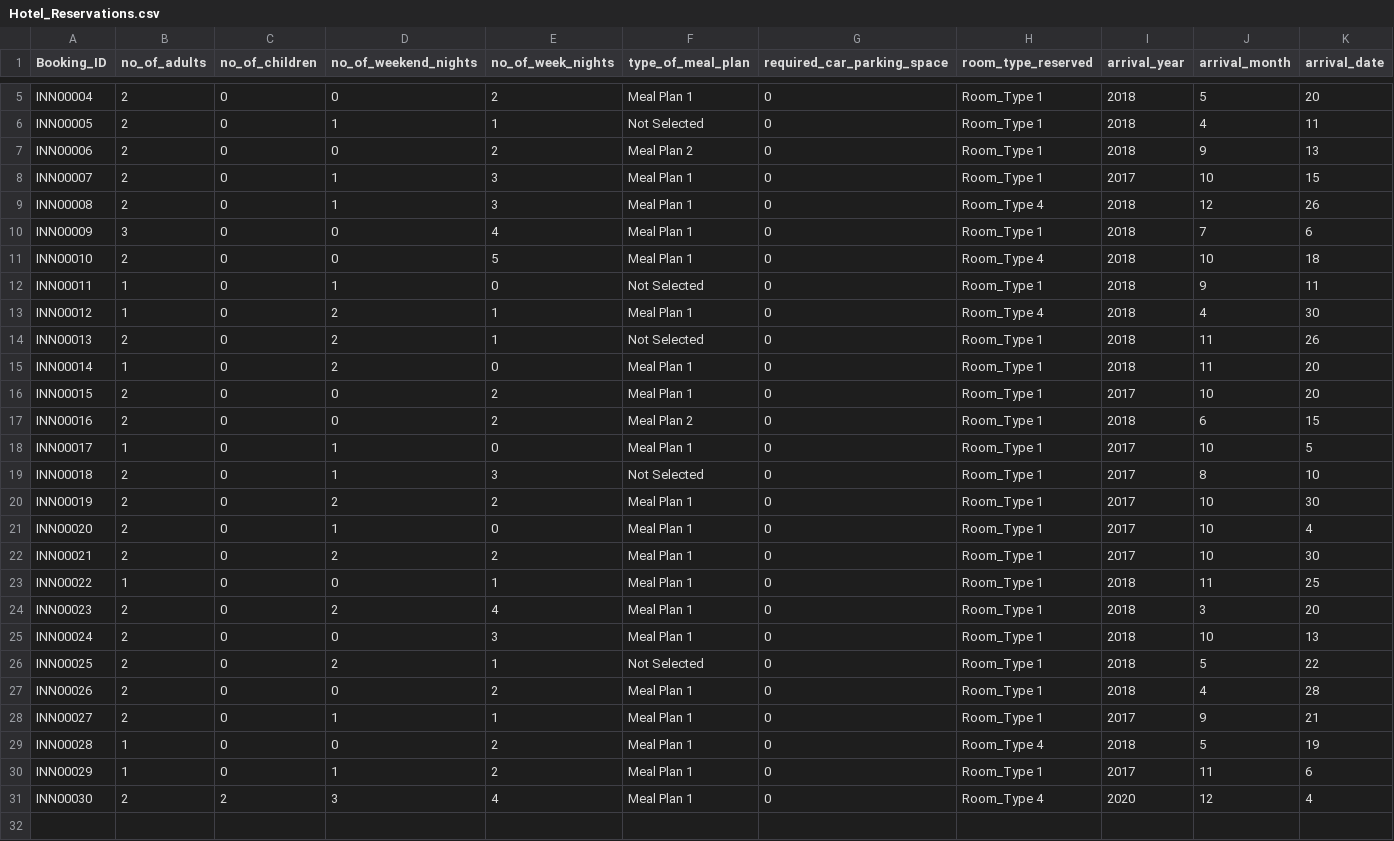
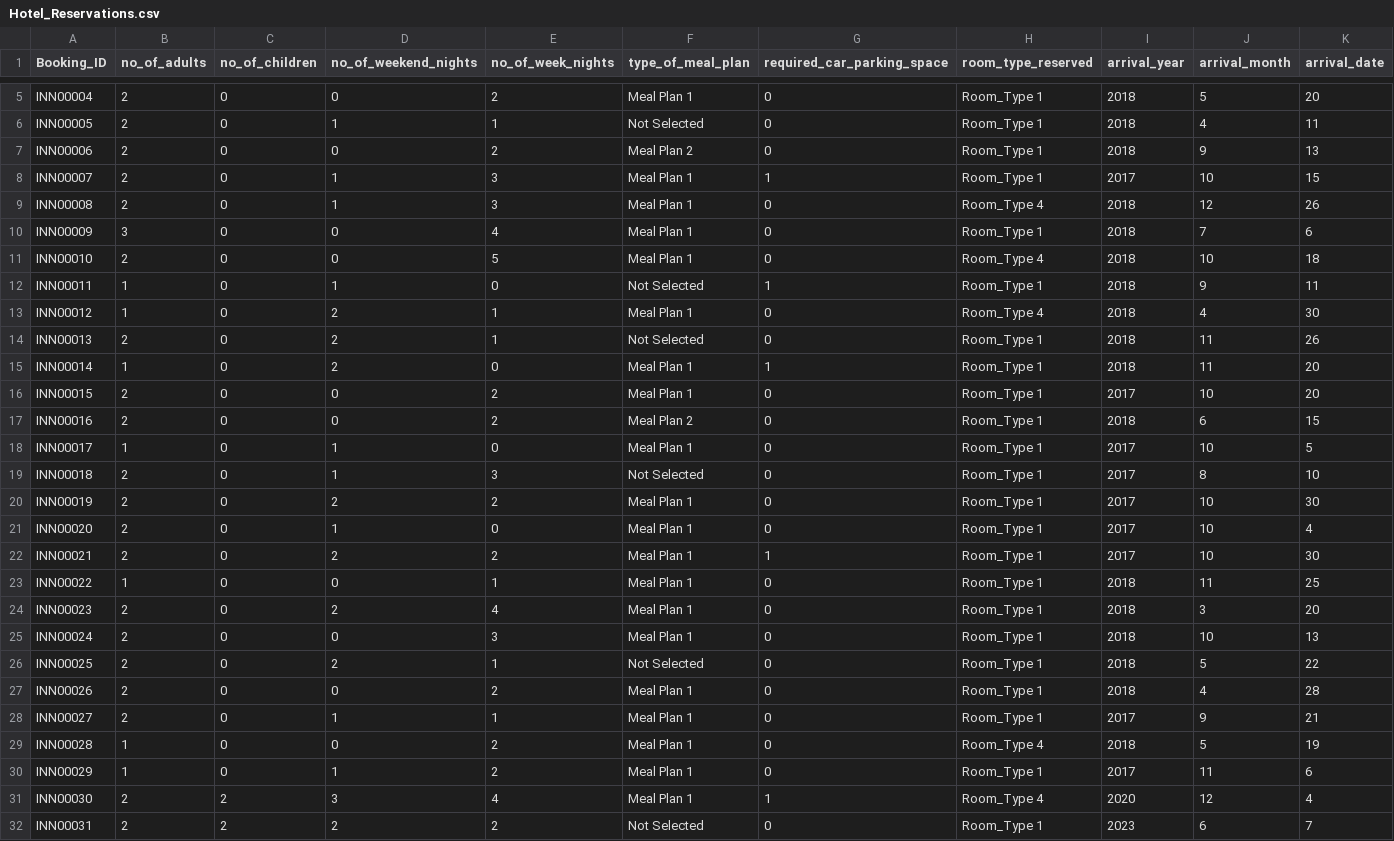
Before and after one commit to Will-BigData/Joshua-Sevilla, a CSV file: Hotel_Reservations.csv, drawn as a sheet; only a part is shown, gaps mark what is left out; rows hold the shown columns only; the diff names each change by its address in the sheet, - before the commit and + after, or states it on an @@ line.

```diff
--- a/Hotel_Reservations.csv
+++ b/Hotel_Reservations.csv
-G8 (required_car_parking_space): 0
+G8 (required_car_parking_space): 1
-G12 (required_car_parking_space): 0
+G12 (required_car_parking_space): 1
-G15 (required_car_parking_space): 0
+G15 (required_car_parking_space): 1
-G22 (required_car_parking_space): 0
+G22 (required_car_parking_space): 1
-G31 (required_car_parking_space): 0
+G31 (required_car_parking_space): 1
+row 32: INN00031 | 2 | 2 | 2 | 2 | Not Selected | 0 | Room_Type 1 | 2023 | 6 | 7
```
Also changed, not shown: 6 other files.
